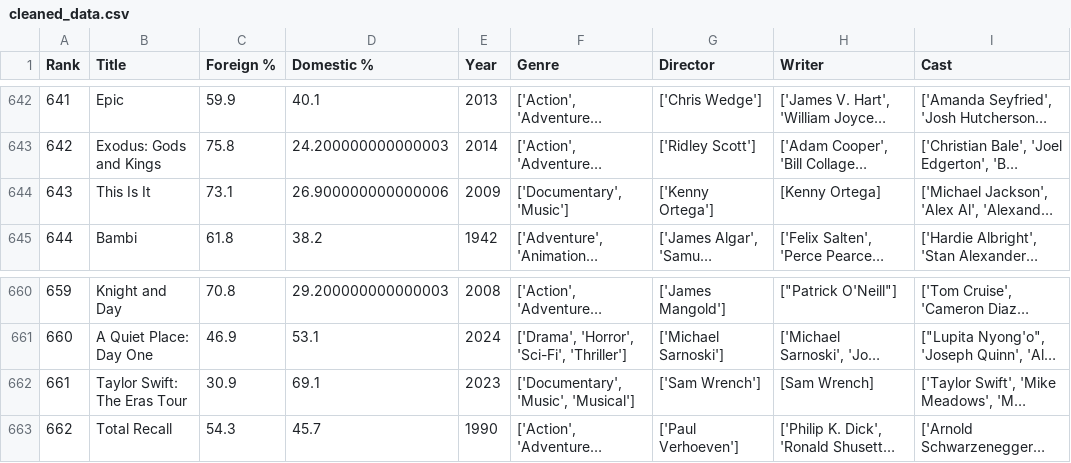
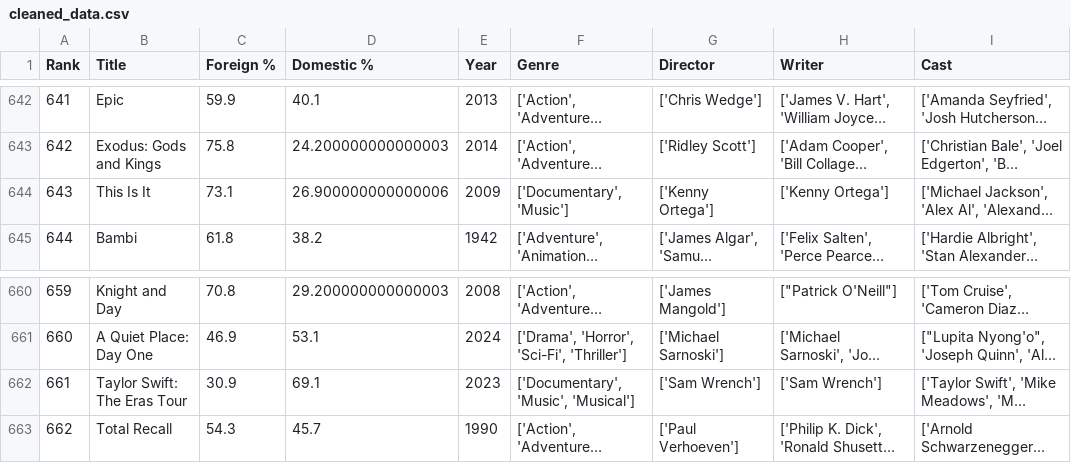
Before and after one commit to tmthu1204/Intro2DS_FinalProject, a CSV file: cleaned_data.csv, drawn as a sheet; only a part is shown, gaps mark what is left out; long unchanged cells end in …; the diff names each change by its address in the sheet, - before the commit and + after, or states it on an @@ line.

Commit message:
update fill missing data

```diff
--- a/cleaned_data.csv
+++ b/cleaned_data.csv
-H644 (Writer): [Kenny Ortega]
+H644 (Writer): ['Kenny Ortega']
-H662 (Writer): [Sam Wrench]
+H662 (Writer): ['Sam Wrench']
```
Also changed, not shown: 1 other file.
